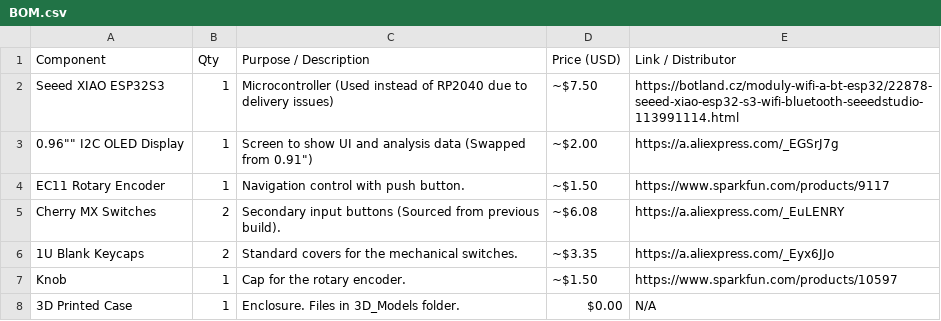
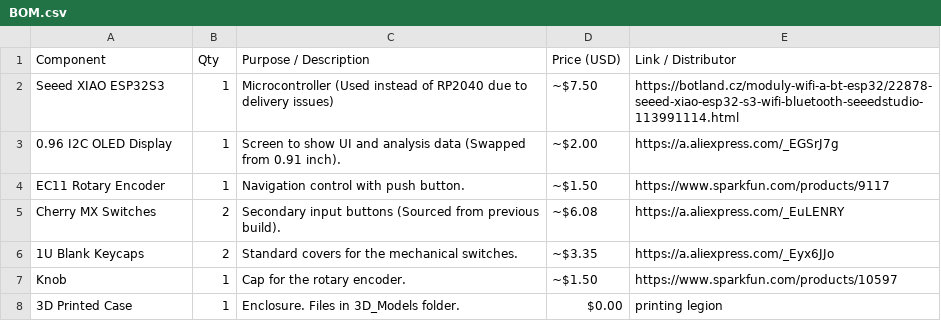
Before and after one commit to ChladpavPy/DIY-marauder, a CSV file: BOM.csv, drawn as a sheet; the diff names each change by its address in the sheet, - before the commit and + after, or states it on an @@ line.

Commit message:
Fix formatting and update descriptions in BOM.csv
Updated BOM.csv to correct formatting and improve clarity of component descriptions.

```diff
--- a/BOM.csv
+++ b/BOM.csv
-A3 (Component): 0.96"" I2C OLED Display
+A3 (Component): 0.96 I2C OLED Display
-C3 (Purpose / Description): …(Swapped from 0.91")
+C3 (Purpose / Description): …(Swapped from 0.91 inch).
-E8 (Link / Distributor): N/A
+E8 (Link / Distributor): printing legion
```
